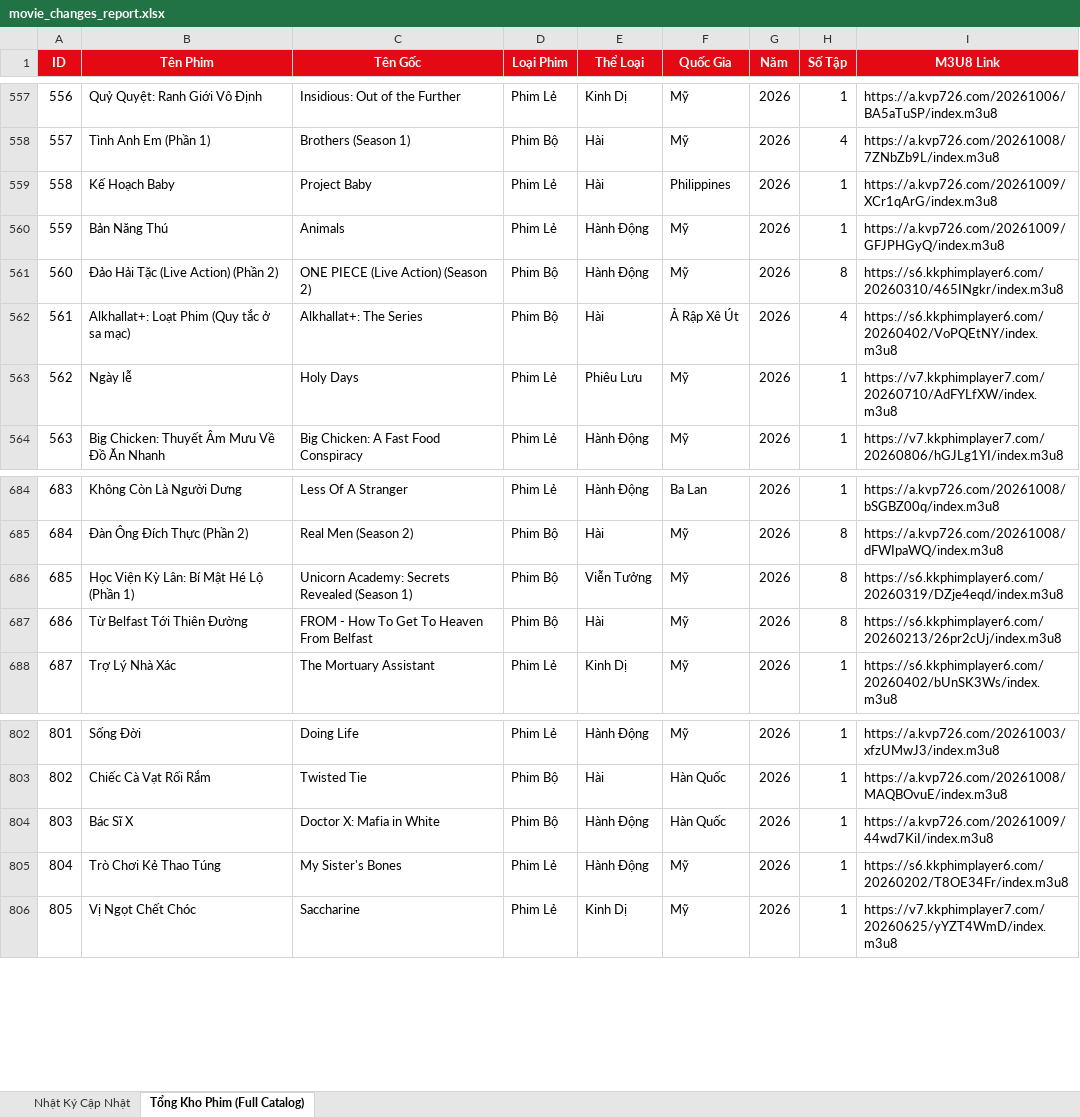
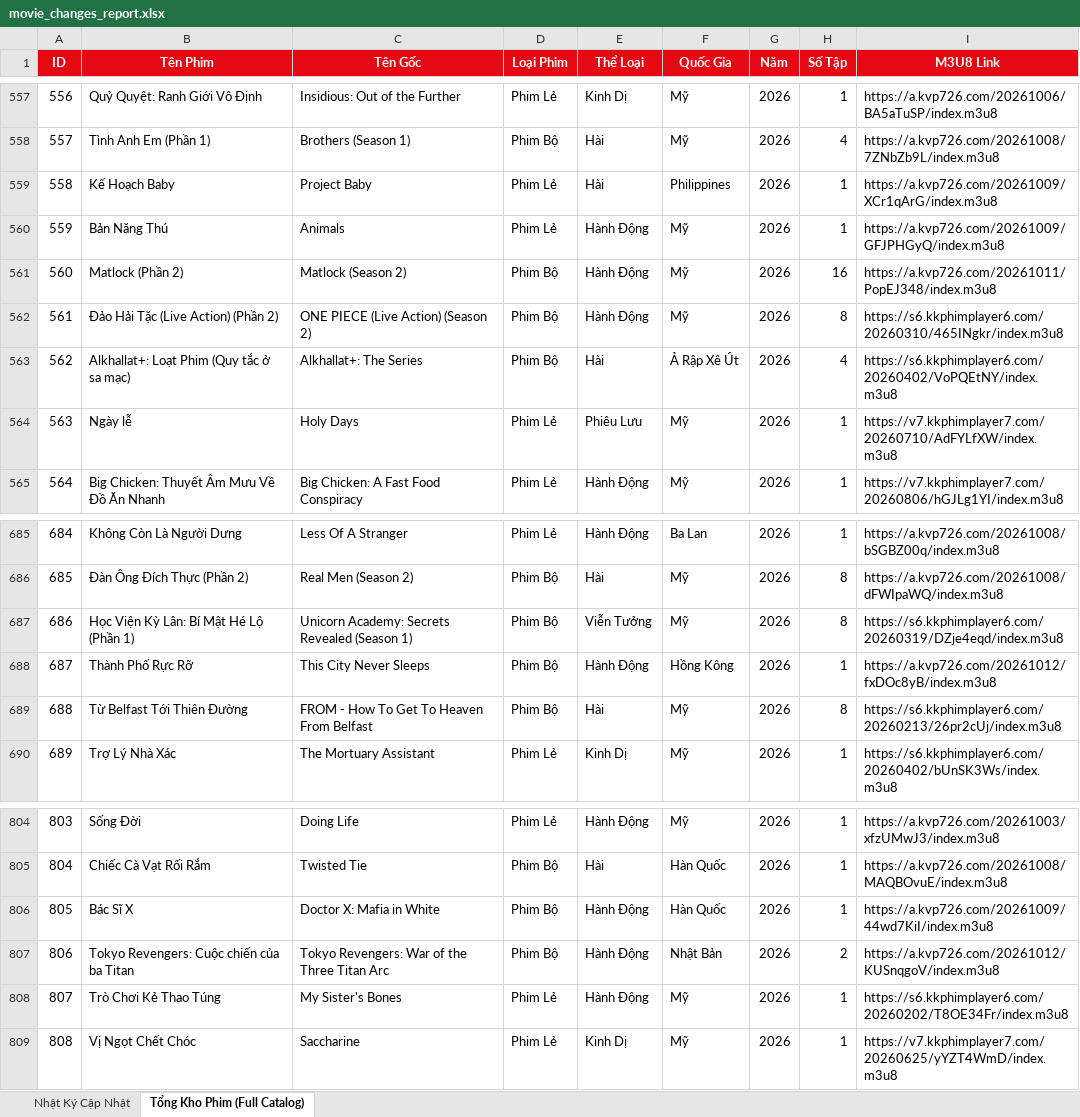
Before and after one commit to exorcisthb/Phim, an Excel workbook: movie_changes_report.xlsx, sheet Tổng Kho Phim (Full Catalog), drawn as a sheet; only a part is shown, gaps mark what is left out; values as stored, in another font and other column widths than the file's, no borders; addresses are those after the commit; the diff names each change by its address in the sheet, - before the commit and + after, or states it on an @@ line.

```diff
--- a/movie_changes_report.xlsx (sheet Tổng Kho Phim (Full Catalog))
+++ b/movie_changes_report.xlsx (sheet Tổng Kho Phim (Full Catalog))
+row 561: 560 | Matlock (Phần 2) | Matlock (Season 2) | Phim Bộ | Hành Động | Mỹ | 2026 | 16 | https://a.kvp726.com/20261011/PopEJ348/index.m3u8
@@ column A (ID) renumbered from row 562 down @@
+row 688: 687 | Thành Phố Rực Rỡ | This City Never Sleeps | Phim Bộ | Hành Động | Hồng Kông | 2026 | 1 | https://a.kvp726.com/20261012/fxDOc8yB/index.m3u8
+row 807: 806 | Tokyo Revengers: Cuộc chiến của ba Titan | Tokyo Revengers: War of the Three Titan Arc | Phim Bộ | Hành Động | Nhật Bản | 2026 | 2 | https://a.kvp726.com/20261012/KUSnqgoV/index.m3u8
```
Also changed, not shown: sheet Nhật Ký Cập Nhật, 2 other files.
